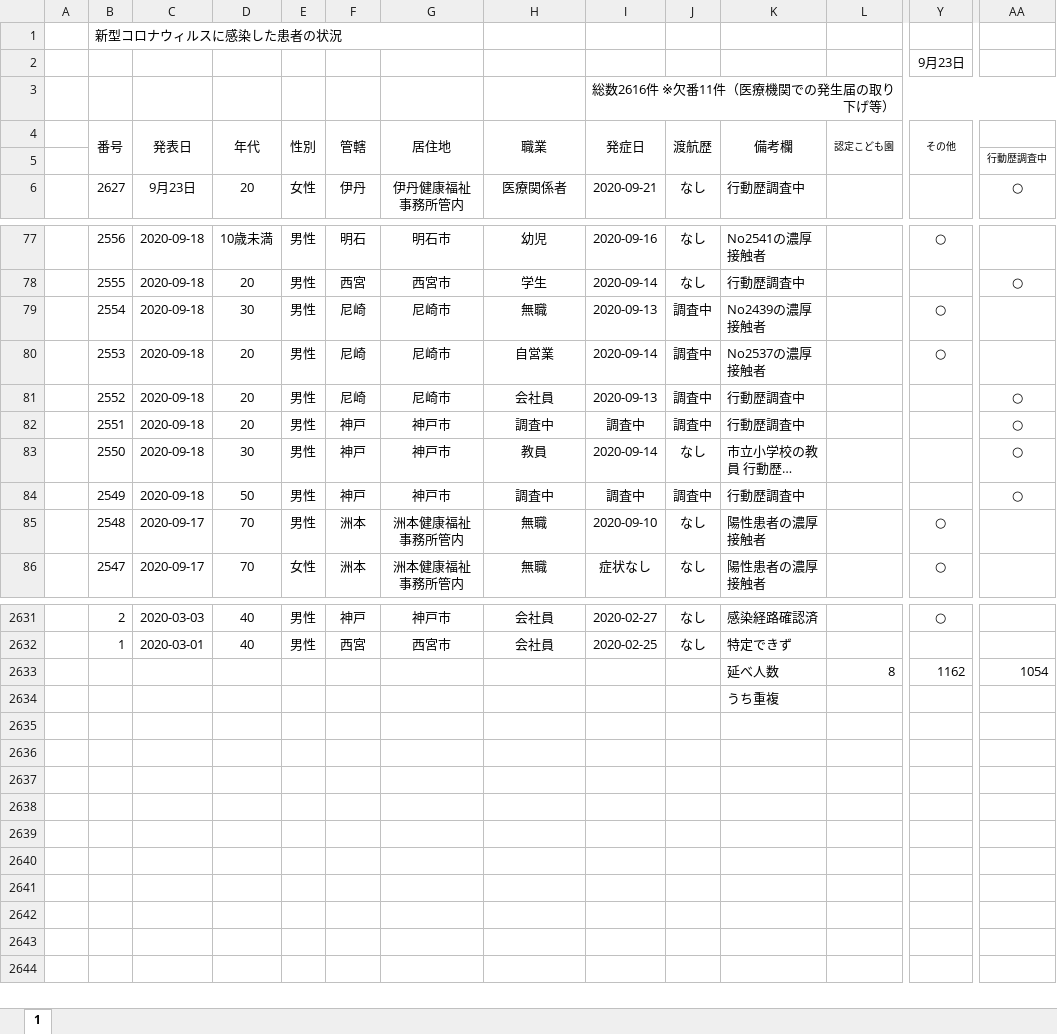
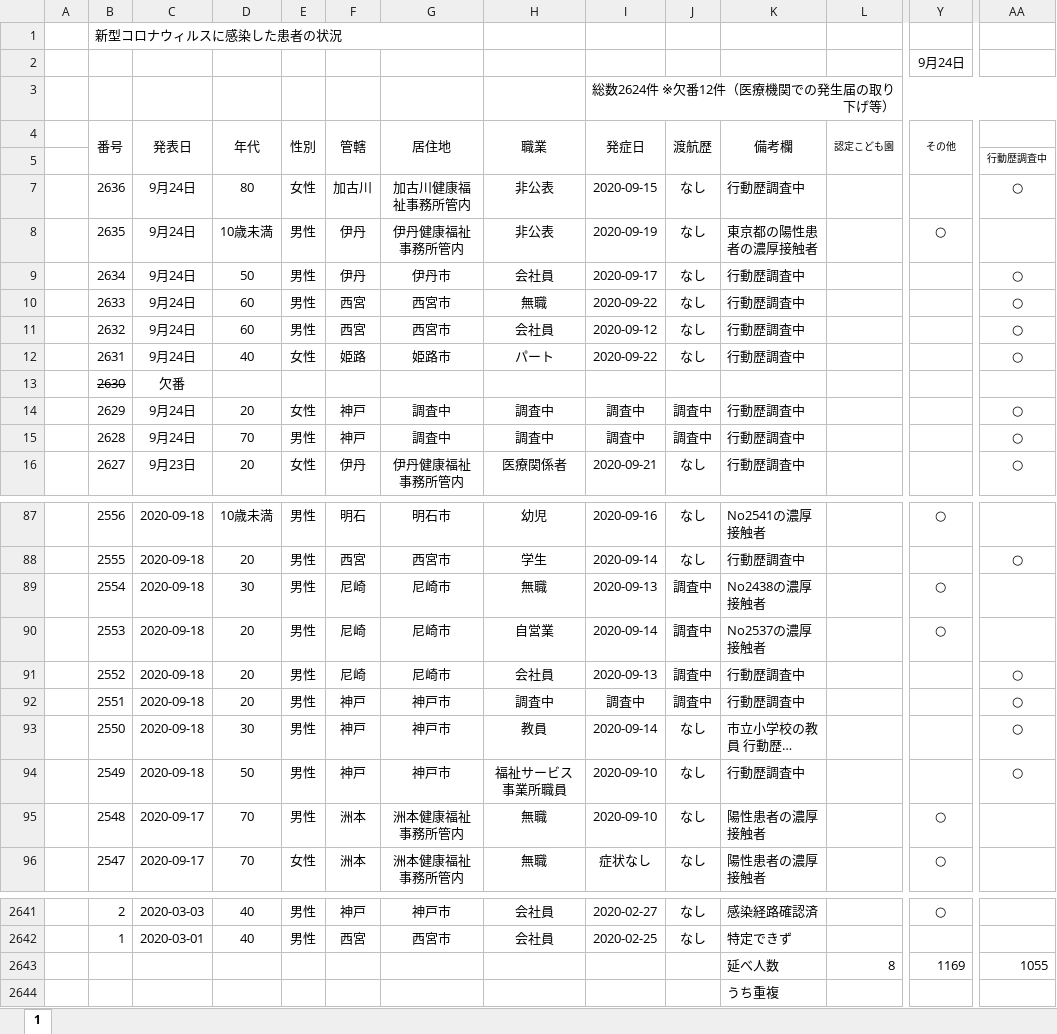
Before and after one commit to CalicoKater/covid-19, an Excel workbook: work/28_hyogo.xlsx, sheet 1, drawn as a sheet; only a part is shown, gaps mark what is left out; long unchanged cells end in …; values as stored, in another font and other column widths than the file's, no borders; conditional formats not drawn; addresses are those after the commit; rows hold the shown columns only; the diff covers the shown part only; the diff names each change by its address in the sheet, - before the commit and + after, or states it on an @@ line.

```diff
--- a/work/28_hyogo.xlsx (sheet 1)
+++ b/work/28_hyogo.xlsx (sheet 1)
-Y2 (その他): 9月23日
+Y2 (その他): 9月24日
-I3 (発症日): 総数2616件 ※欠番11件（医療機関での発生届の取り下げ等）
+I3 (発症日): 総数2624件 ※欠番12件（医療機関での発生届の取り下げ等）
+row 7:  | 2636 | 9月24日 | 80 | 女性 | 加古川 | 加古川健康福祉事務所管内 | 非公表 | 2020-09-15 | なし | 行動歴調査中 |  |  | ○
+row 8:  | 2635 | 9月24日 | 10歳未満 | 男性 | 伊丹 | 伊丹健康福祉事務所管内 | 非公表 | 2020-09-19 | なし | 東京都の陽性患者の濃厚接触者 |  | ○
+row 9:  | 2634 | 9月24日 | 50 | 男性 | 伊丹 | 伊丹市 | 会社員 | 2020-09-17 | なし | 行動歴調査中 |  |  | ○
+row 10:  | 2633 | 9月24日 | 60 | 男性 | 西宮 | 西宮市 | 無職 | 2020-09-22 | なし | 行動歴調査中 |  |  | ○
+row 11:  | 2632 | 9月24日 | 60 | 男性 | 西宮 | 西宮市 | 会社員 | 2020-09-12 | なし | 行動歴調査中 |  |  | ○
+row 12:  | 2631 | 9月24日 | 40 | 女性 | 姫路 | 姫路市 | パート | 2020-09-22 | なし | 行動歴調査中 |  |  | ○
+row 13:  | 2630 | 欠番
+row 14:  | 2629 | 9月24日 | 20 | 女性 | 神戸 | 調査中 | 調査中 | 調査中 | 調査中 | 行動歴調査中 |  |  | ○
+row 15:  | 2628 | 9月24日 | 70 | 男性 | 神戸 | 調査中 | 調査中 | 調査中 | 調査中 | 行動歴調査中 |  |  | ○
-K89 (備考欄): No2439の濃厚接触者
+K89 (備考欄): No2438の濃厚接触者
-H94 (職業): 調査中
+H94 (職業): 福祉サービス事業所職員
-I94 (発症日): 調査中
+I94 (発症日): 2020-09-10
-J94 (渡航歴): 調査中
+J94 (渡航歴): なし
-Y2643 (その他): 1162
+Y2643 (その他): 1169
-AA2643: 1054
+AA2643: 1055
```
Also changed, not shown: 36 edited cells elsewhere in this sheet, formulas that keep their value, work/23_aichi2.xlsx, work/27_osaka.xlsx, 31 other files.
